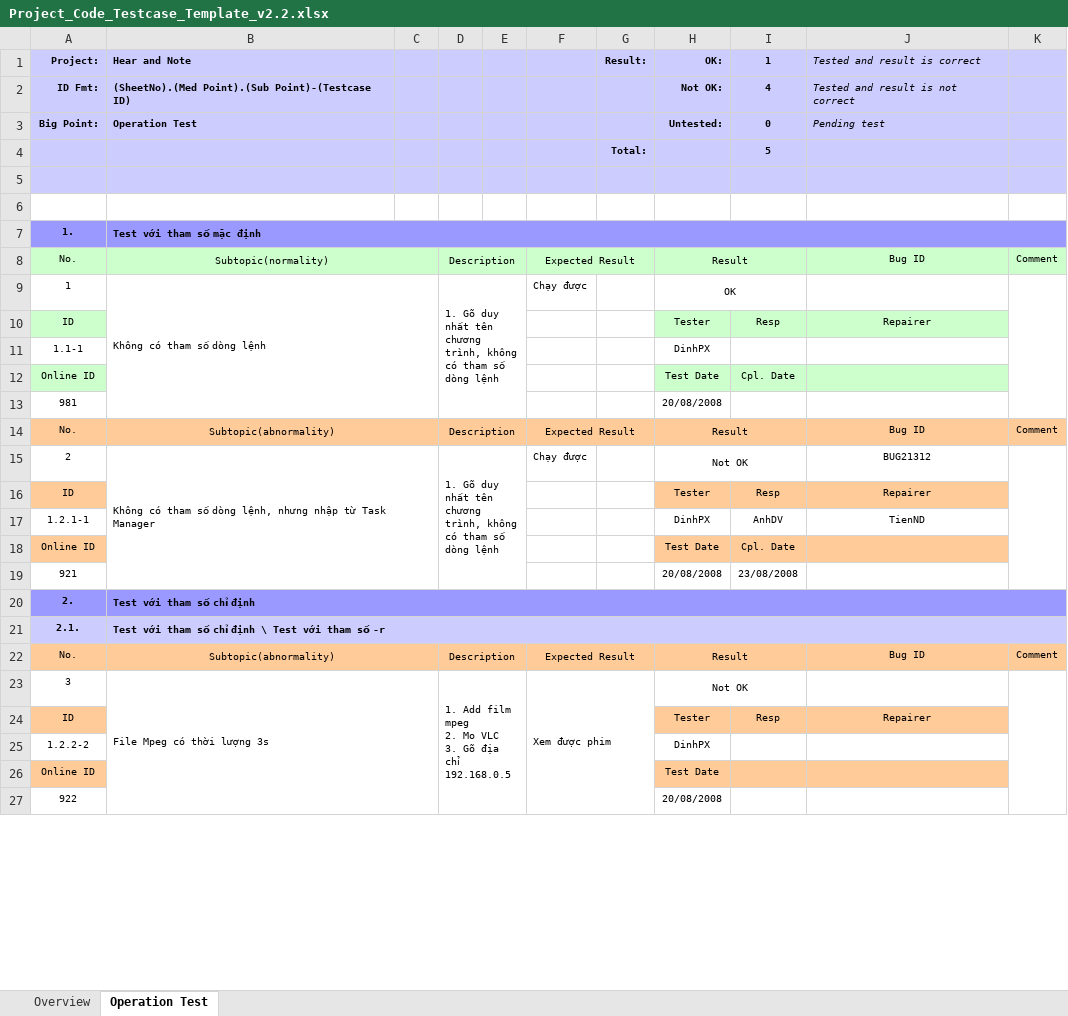
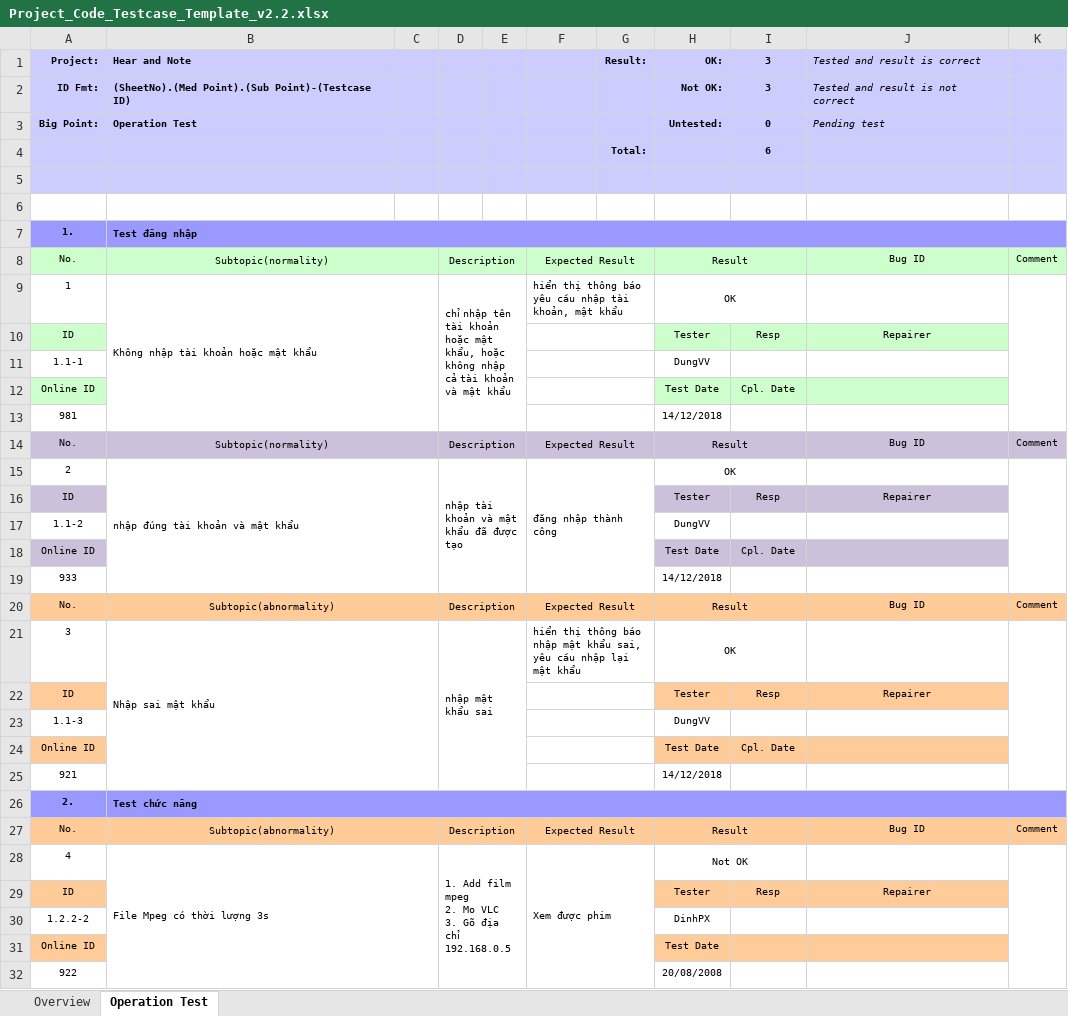
Before and after one commit to ToThiMinhHang/Qu-n-tr-d-n-CNTT-20181, an Excel workbook: Project_Code_Testcase_Template_v2.2.xlsx, sheet Operation Test, drawn as a sheet; only a part is shown; values as stored, in another font and other column widths than the file's, no borders; conditional formats not drawn; removed rows and columns are numbered as before the commit, all else as after; the diff names each change by its address in the sheet, - before the commit and + after, or states it on an @@ line.

Commit message:
them test case 1

```diff
--- a/Project_Code_Testcase_Template_v2.2.xlsx (sheet Operation Test)
+++ b/Project_Code_Testcase_Template_v2.2.xlsx (sheet Operation Test)
-I1: 1
+I1: 3
-I2 (3): 4
+I2 (3): 3
-I4 (3): 5
+I4 (3): 6
-B7 (Hear and Note): Test với tham số mặc định
+B7 (Hear and Note): Test đăng nhập
-B9 (Hear and Note): Không có tham số dòng lệnh
+B9 (Hear and Note): Không nhập tài khoản hoặc mật khẩu
-D9: 1. Gõ duy nhất tên chương trình, không có tham số dòng lệnh
+D9: chỉ nhập tên tài khoản hoặc mật khẩu, hoặc không nhập cả tài khoản và mật khẩu
-F9: Chạy được
+F9: hiển thị thông báo yêu cầu nhập tài khoản, mật khẩu
+F9:G9 merged
+F10:G10 merged
+F11:G11 merged
-H11 (OK:): DinhPX
+H11 (OK:): DungVV
+F12:G12 merged
+F13:G13 merged
-H13 (OK:): 20/08/2008
+H13 (OK:): 14/12/2018
+row 14: No. | Subtopic(normality) |  | Description |  | Expected Result |  | Result |  | Bug ID | Comment
+row 15: 2 | nhập đúng tài khoản và mật khẩu |  | nhập tài khoản và mật khẩu đã được tạo |  | đăng nhập thành công |  | OK
+row 16: ID |  |  |  |  |  |  | Tester | Resp | Repairer
+row 17: 1.1-2 |  |  |  |  |  |  | DungVV
+row 18: Online ID |  |  |  |  |  |  | Test Date | Cpl. Date
+row 19: 933 |  |  |  |  |  |  | 14/12/2018
-row 15: 2 | Không có tham số dòng lệnh, nhưng nhập từ Task Manager |  | 1. Gõ duy nhất tên chương trình, không có tham số dòng lệnh |  | Chạy được |  | Not OK |  | BUG21312
+row 21: 3 | Nhập sai mật khẩu |  | nhập mật khẩu sai |  | hiển thị thông báo nhập mật khẩu sai, yêu cầu nhập lại mật khẩu |  | OK
+F22:G22 merged
-row 17: 1.2.1-1 |  |  |  |  |  |  | DinhPX | AnhDV | TienND
+row 23: 1.1-3 |  |  |  |  |  |  | DungVV
+F24:G24 merged
+F25:G25 merged
-H25 (OK:): 20/08/2008
+H25 (OK:): 14/12/2018
-I25 (3): 23/08/2008
+I25 (3): (empty)
-B26 (Hear and Note): Test với tham số chỉ định
+B26 (Hear and Note): Test chức năng
-row 21: 2.1. | Test với tham số chỉ định \ Test với tham số -r
-A28 (Project:): 3
+A28 (Project:): 4
```
Also changed, not shown: sheet Overview, formulas that keep their value.
